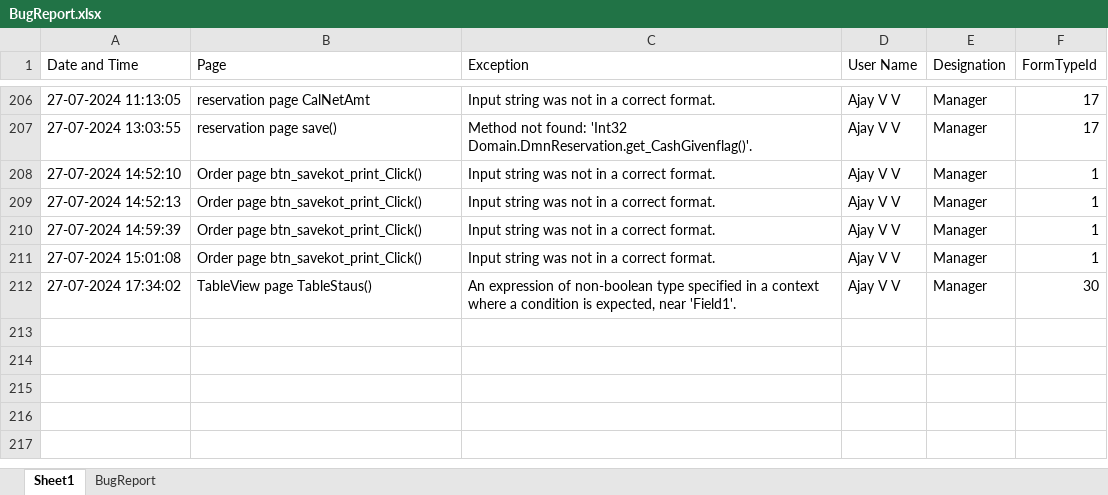
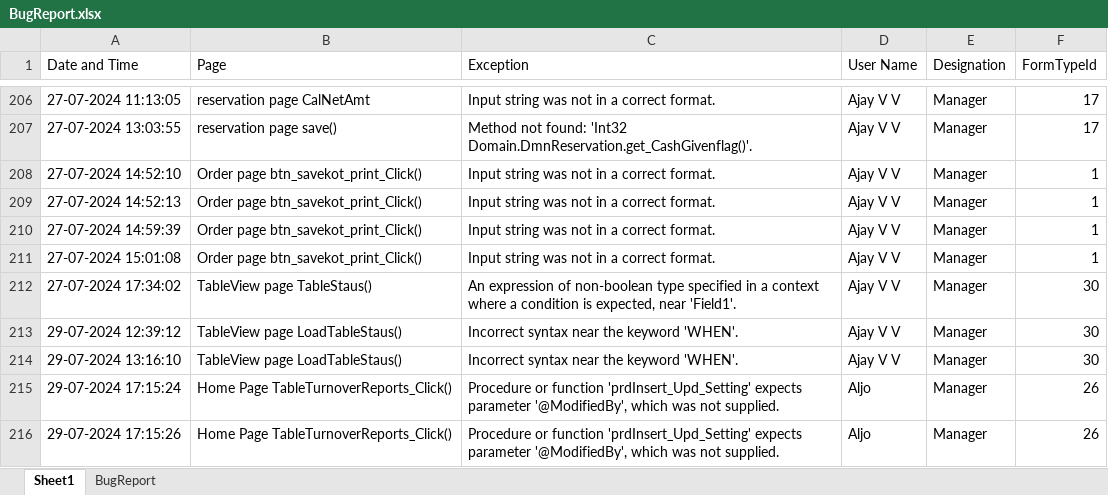
Before and after one commit to ajayvv-97/Food_Beverage, an Excel workbook: FoodandBeverage/BugReport/BugReport.xlsx, sheet Sheet1, drawn as a sheet; only a part is shown, gaps mark what is left out; values as stored, in another font and other column widths than the file's, no borders; the diff names each change by its address in the sheet, - before the commit and + after, or states it on an @@ line.

Commit message:
order view page flikering issue solved Table view page and combined page netamount displayed on cpmplete page issue solved

```diff
--- a/FoodandBeverage/BugReport/BugReport.xlsx (sheet Sheet1)
+++ b/FoodandBeverage/BugReport/BugReport.xlsx (sheet Sheet1)
+row 213: 29-07-2024 12:39:12 | TableView page LoadTableStaus() | Incorrect syntax near the keyword 'WHEN'. | Ajay V V | Manager | 30
+row 214: 29-07-2024 13:16:10 | TableView page LoadTableStaus() | Incorrect syntax near the keyword 'WHEN'. | Ajay V V | Manager | 30
+row 215: 29-07-2024 17:15:24 | Home Page TableTurnoverReports_Click() | Procedure or function 'prdInsert_Upd_Setting' expects parameter '@ModifiedBy', which was not supplied. | Aljo | Manager | 26
+row 216: 29-07-2024 17:15:26 | Home Page TableTurnoverReports_Click() | Procedure or function 'prdInsert_Upd_Setting' expects parameter '@ModifiedBy', which was not supplied. | Aljo | Manager | 26
```
Also changed, not shown: 49 other files.
